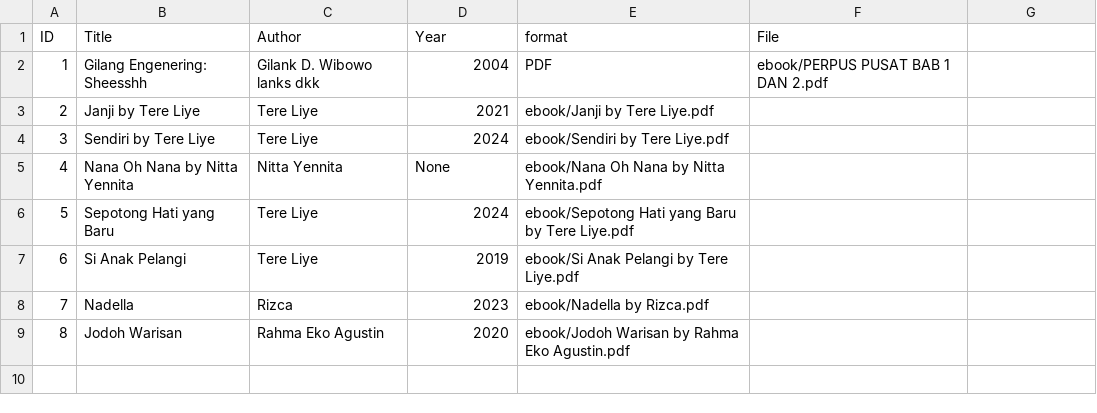
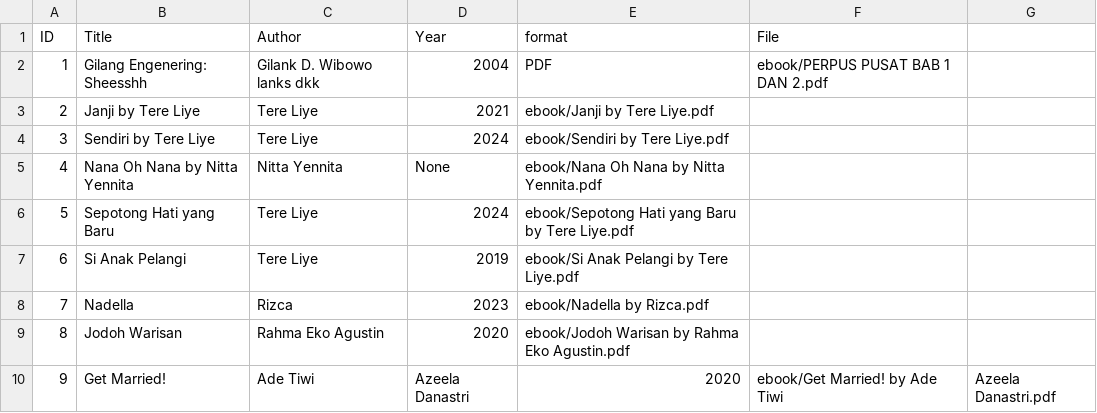
Before and after one commit to gilangwibowo89/digitallibrary, a CSV file: metadata/metadata.csv, drawn as a sheet.

Commit message:
Update metadata.csv

```diff
--- a/metadata/metadata.csv
+++ b/metadata/metadata.csv
@@ -9 +9,2 @@ ID,Title,Author,Year,format,File
 8,Jodoh Warisan,Rahma Eko Agustin,2020,ebook/Jodoh Warisan by Rahma Eko Agustin.pdf
+9,Get Married!,Ade Tiwi, Azeela Danastri,2020,ebook/Get Married! by Ade Tiwi, Azeela Danastri.pdf
```
